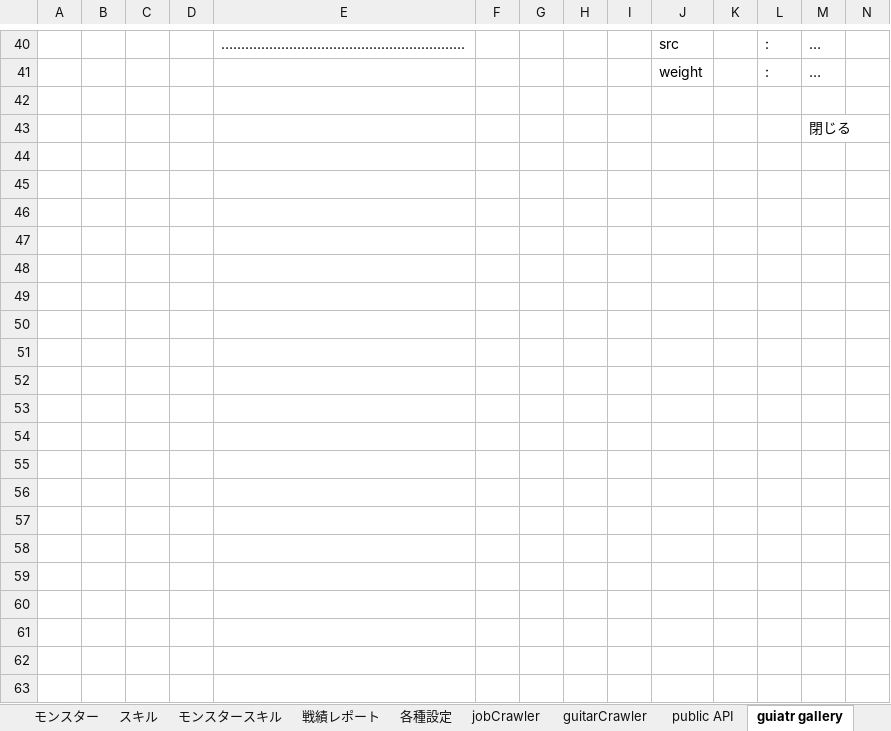
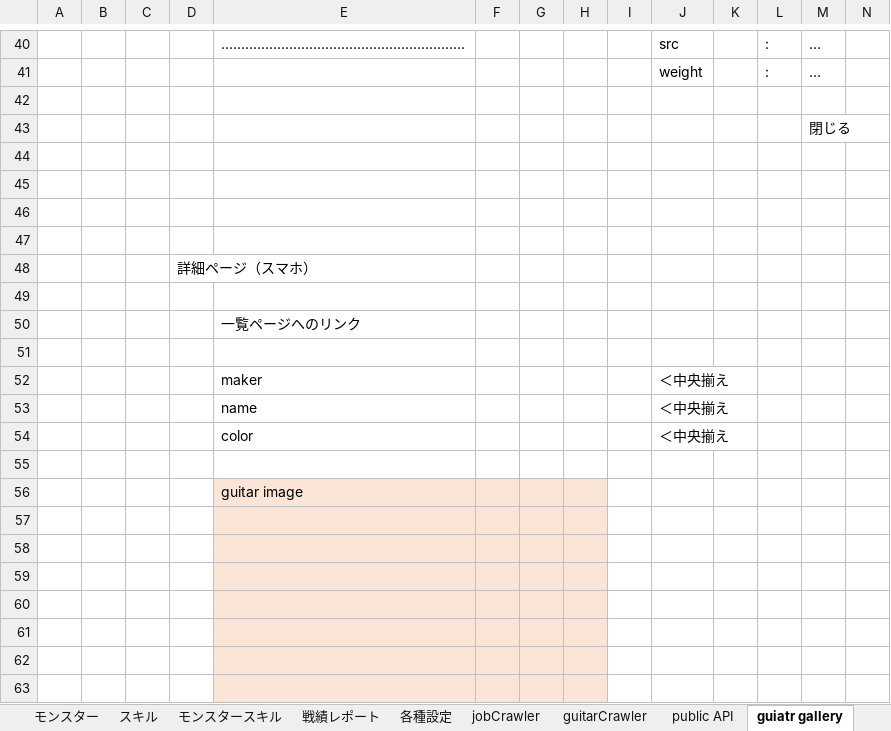
Before and after one commit to kazGear/portfolio, an Excel workbook: _docs/設計メモ.xlsx, sheet guiatr gallery, drawn as a sheet; only a part is shown, gaps mark what is left out; values as stored, in another font and other column widths than the file's, no borders; rows hold the shown columns only; the diff covers the shown part only; the diff names each change by its address in the sheet, - before the commit and + after, or states it on an @@ line.

Commit message:
Update 設計メモ.xlsx

```diff
--- a/_docs/設計メモ.xlsx (sheet guiatr gallery)
+++ b/_docs/設計メモ.xlsx (sheet guiatr gallery)
+row 44: (empty)
+row 45: (empty)
+row 46: (empty)
+row 47: (empty)
+row 48:  |  |  | 詳細ページ（スマホ）
+row 49: (empty)
+row 50:  |  |  |  | 一覧ページへのリンク
+row 51: (empty)
+row 52:  |  |  |  | maker |  |  |  |  | ＜中央揃え
+row 53:  |  |  |  | name |  |  |  |  | ＜中央揃え
+row 54:  |  |  |  | color |  |  |  |  | ＜中央揃え
+row 55: (empty)
+row 56:  |  |  |  | guitar image
+row 57: (empty)
+row 58: (empty)
+row 59: (empty)
+row 60: (empty)
+row 61: (empty)
+row 62: (empty)
+row 63: (empty)
```
Also changed, not shown: 33 added rows elsewhere in this sheet, charts or pictures.
